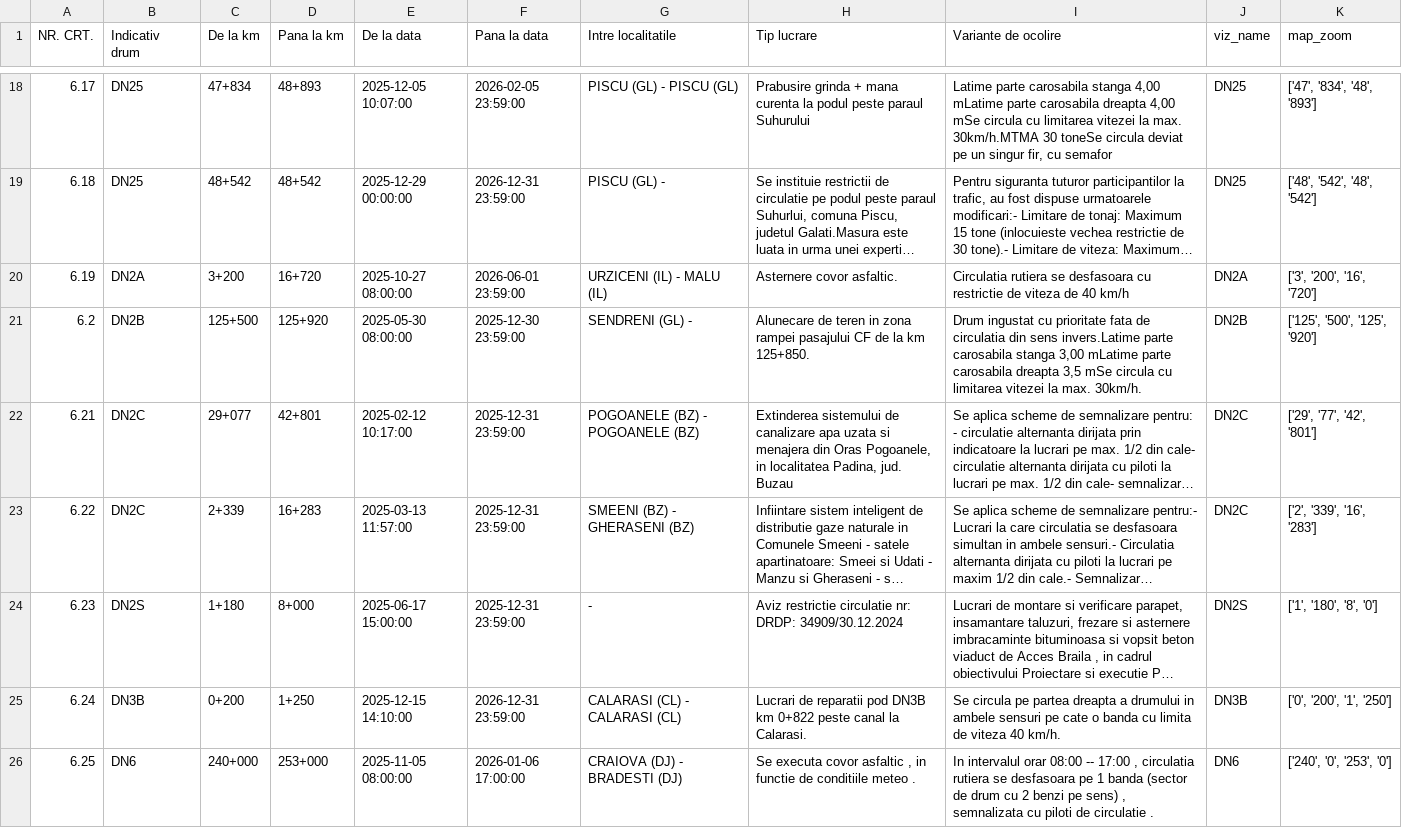
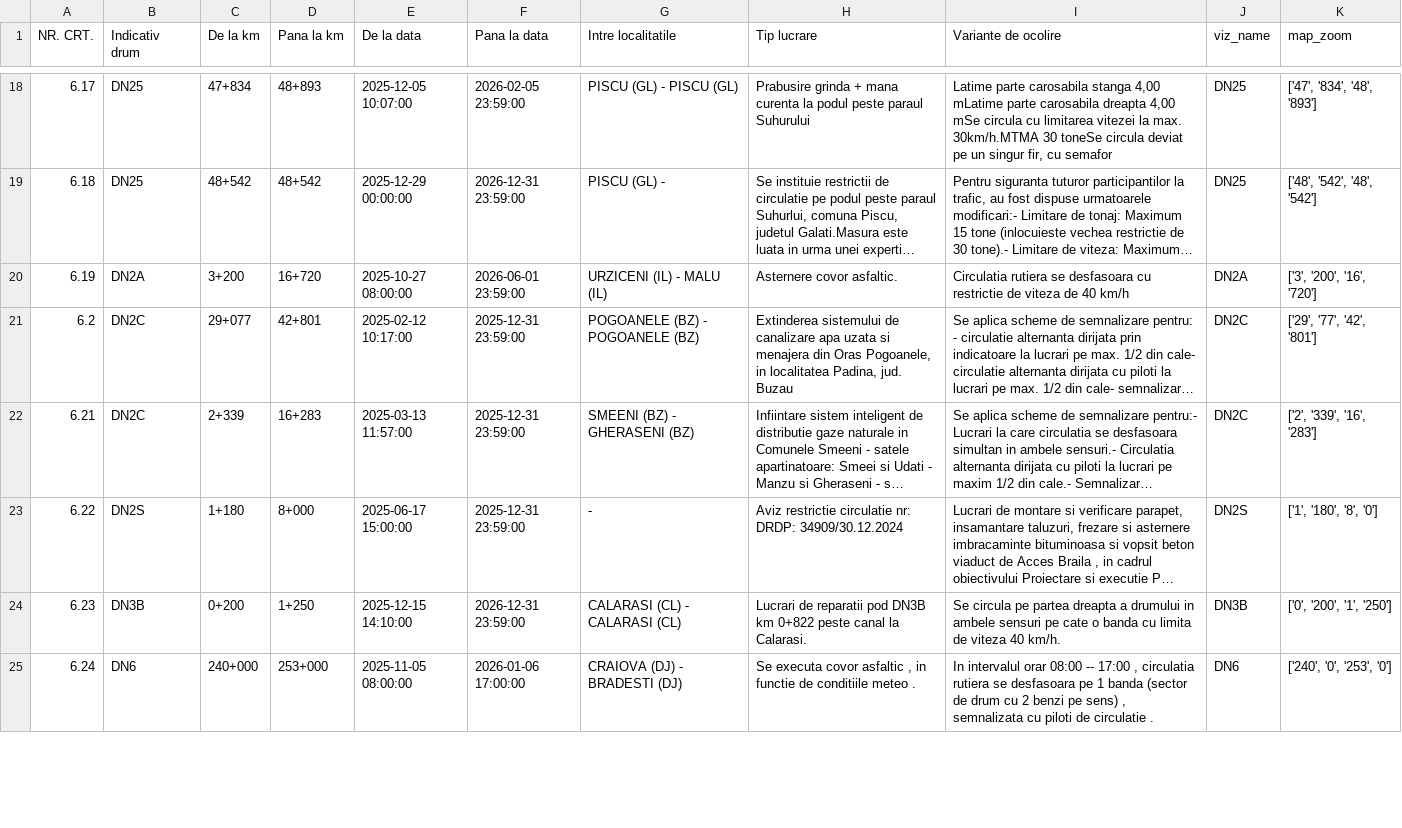
Before and after one commit to gov2-ro/prometeu, a CSV file: data/andnet/csv/lucrari.csv, drawn as a sheet; only a part is shown, gaps mark what is left out; long unchanged cells end in …; removed rows and columns are numbered as before the commit, all else as after; the diff covers the shown part only; the diff names each change by its address in the sheet, - before the commit and + after, or states it on an @@ line.

```diff
--- a/data/andnet/csv/lucrari.csv
+++ b/data/andnet/csv/lucrari.csv
-row 21: 6.2 | DN2B | 125+500 | 125+920 | 2025-05-30 08:00:00 | 2025-12-30 23:59:00 | SENDRENI (GL) - | Alunecare de teren in zona rampei pasajului CF de la km 125+850. | Drum ingustat cu prioritate fata de circulatia din sens invers.Latime parte carosabila stanga 3,00 mLatime parte carosabila dreapta 3,5 mSe circula cu limitarea vitezei la max. 30km/h. | DN2B | ['125', '500', '125', '920']
-A21 (NR. CRT.): 6.21
+A21 (NR. CRT.): 6.2
-A22 (NR. CRT.): 6.22
+A22 (NR. CRT.): 6.21
-A23 (NR. CRT.): 6.23
+A23 (NR. CRT.): 6.22
-A24 (NR. CRT.): 6.24
+A24 (NR. CRT.): 6.23
-A25 (NR. CRT.): 6.25
+A25 (NR. CRT.): 6.24
```
Also changed, not shown: 5 edited cells elsewhere in this file, data/andnet/csv/meteo.csv, data/andnet/csv/situatia-drumurilor-paths.csv, 15 other files.
